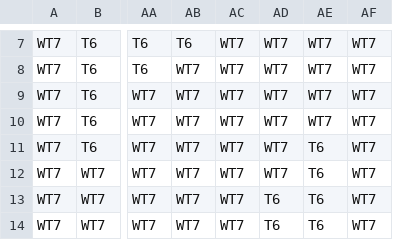
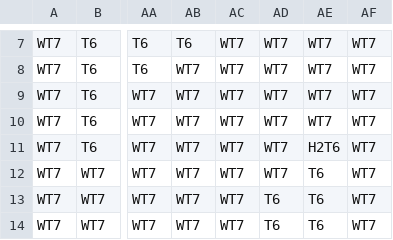
Before and after one commit to tst2005googlecode/03-march-1gam-crypt-crawler, a CSV file: Asset/Data/Level2.csv, drawn as a sheet; only a part is shown, gaps mark what is left out; the diff names each change by its address in the sheet, - before the commit and + after, or states it on an @@ line.

```diff
--- a/Asset/Data/Level2.csv
+++ b/Asset/Data/Level2.csv
-AE11: T6
+AE11: H2T6
```
Also changed, not shown: Asset/Data/Level1.csv, Asset/Data/Level3.csv, 7 other files.
